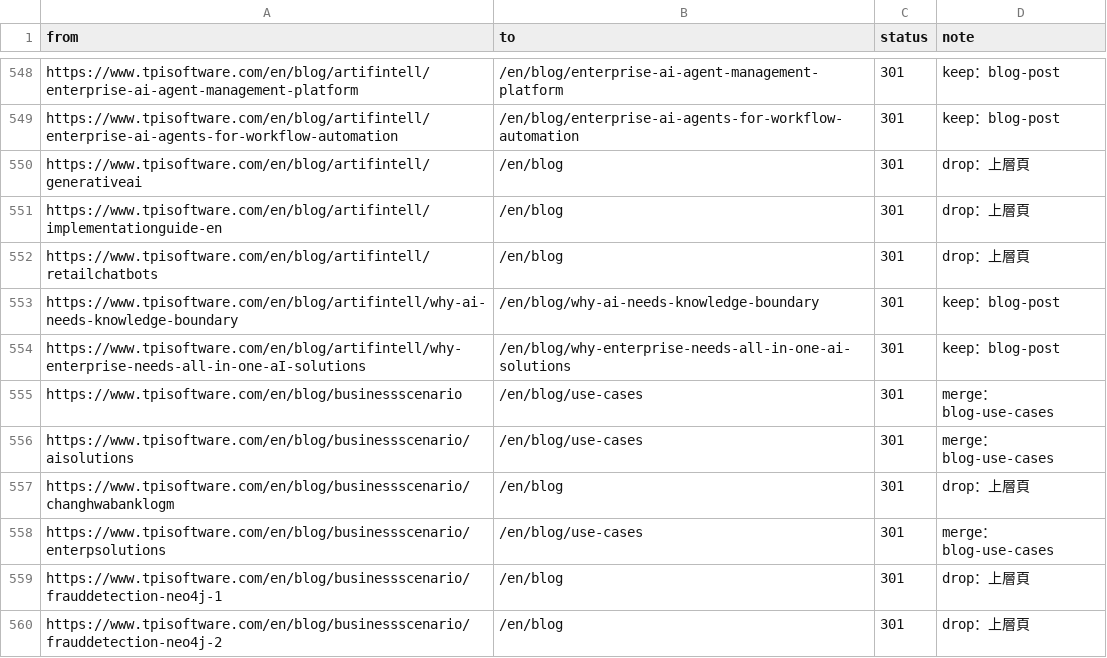
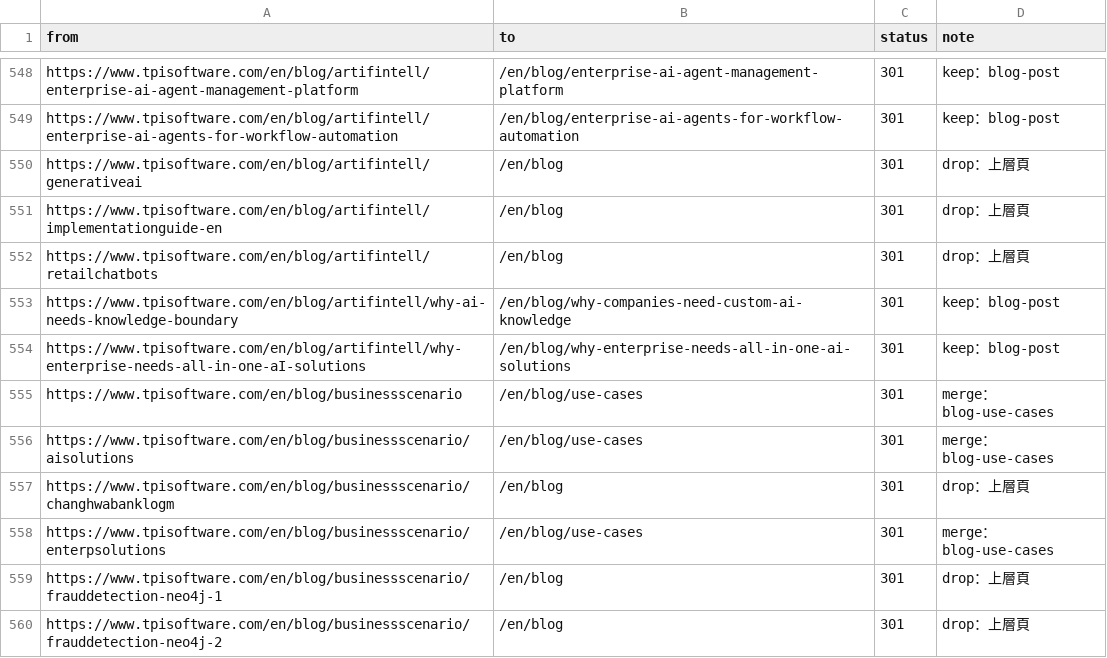
Before and after one commit to TPI-WenpinLiao/tpi-website-ai-poc, a CSV file: docs/ia/redirects.csv, drawn as a sheet; only a part is shown, gaps mark what is left out.

```diff
--- a/docs/ia/redirects.csv
+++ b/docs/ia/redirects.csv
@@ -552,3 +552,3 @@ https://www.tpisoftware.com/en/blog/artifintell/implementationguide-en,/en/blog,
 https://www.tpisoftware.com/en/blog/artifintell/retailchatbots,/en/blog,301,drop：上層頁
-https://www.tpisoftware.com/en/blog/artifintell/why-ai-needs-knowledge-boundary,/en/blog/why-ai-needs-knowledge-boundary,301,keep：blog-post
+https://www.tpisoftware.com/en/blog/artifintell/why-ai-needs-knowledge-boundary,/en/blog/why-companies-need-custom-ai-knowledge,301,keep：blog-post
 https://www.tpisoftware.com/en/blog/artifintell/why-enterprise-needs-all-in-one-aI-solutions,/en/blog/why-enterprise-needs-all-in-one-ai-solutions,301,keep：blog-post
```
Also changed, not shown: docs/ia/page-map.csv, 10 other files.
